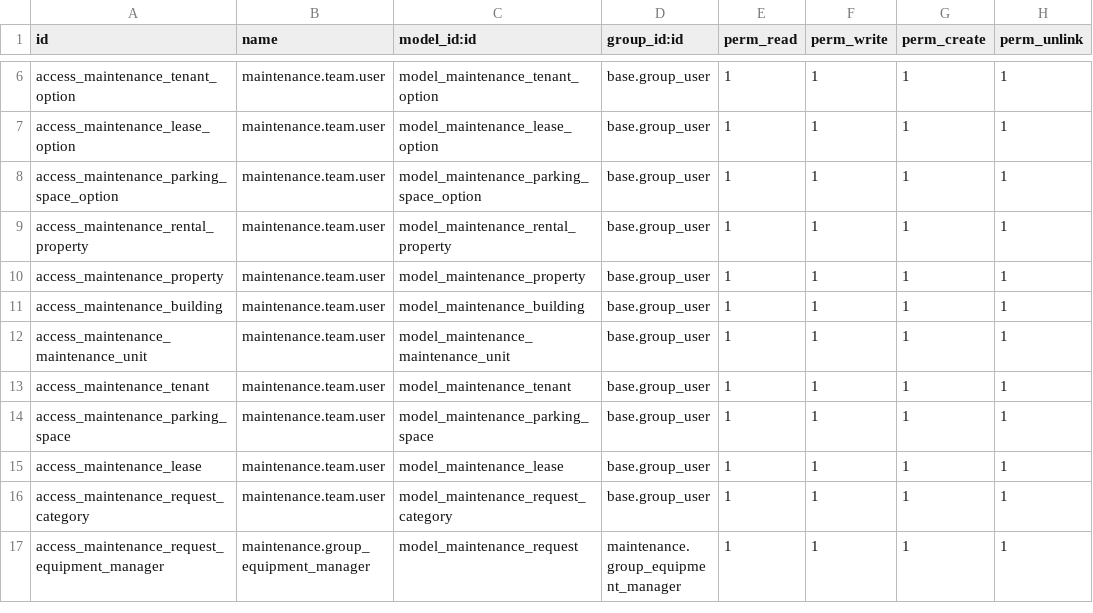
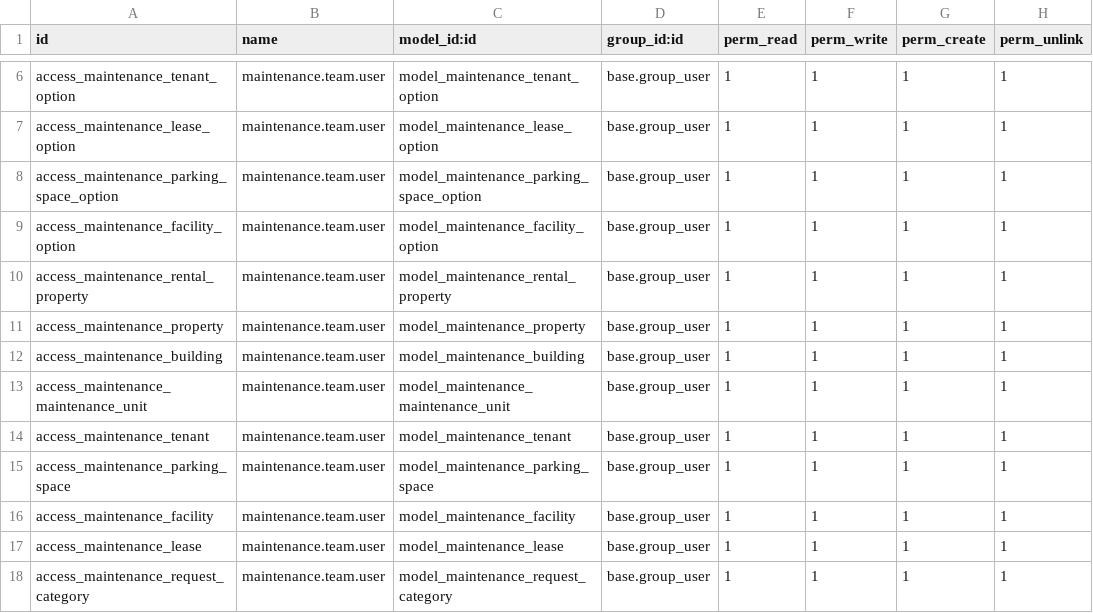
Before and after one commit to Bostads-AB-Mimer/onecore-odoo, a CSV file: onecore_maintenance_extension/security/ir.model.access.csv, drawn as a sheet; only a part is shown, gaps mark what is left out; the shorter side is filled out with more unchanged rows.

```diff
--- a/onecore_maintenance_extension/security/ir.model.access.csv
+++ b/onecore_maintenance_extension/security/ir.model.access.csv
@@ -8,2 +8,3 @@ access_maintenance_lease_option,maintenance.team.user,model_maintenance_lease_op
 access_maintenance_parking_space_option,maintenance.team.user,model_maintenance_parking_space_option,base.group_user,1,1,1,1
+access_maintenance_facility_option,maintenance.team.user,model_maintenance_facility_option,base.group_user,1,1,1,1
 access_maintenance_rental_property,maintenance.team.user,model_maintenance_rental_property,base.group_user,1,1,1,1
@@ -14,2 +15,3 @@ access_maintenance_tenant,maintenance.team.user,model_maintenance_tenant,base.gr
 access_maintenance_parking_space,maintenance.team.user,model_maintenance_parking_space,base.group_user,1,1,1,1
+access_maintenance_facility,maintenance.team.user,model_maintenance_facility,base.group_user,1,1,1,1
 access_maintenance_lease,maintenance.team.user,model_maintenance_lease,base.group_user,1,1,1,1
```
Also changed, not shown: 29 other files.
